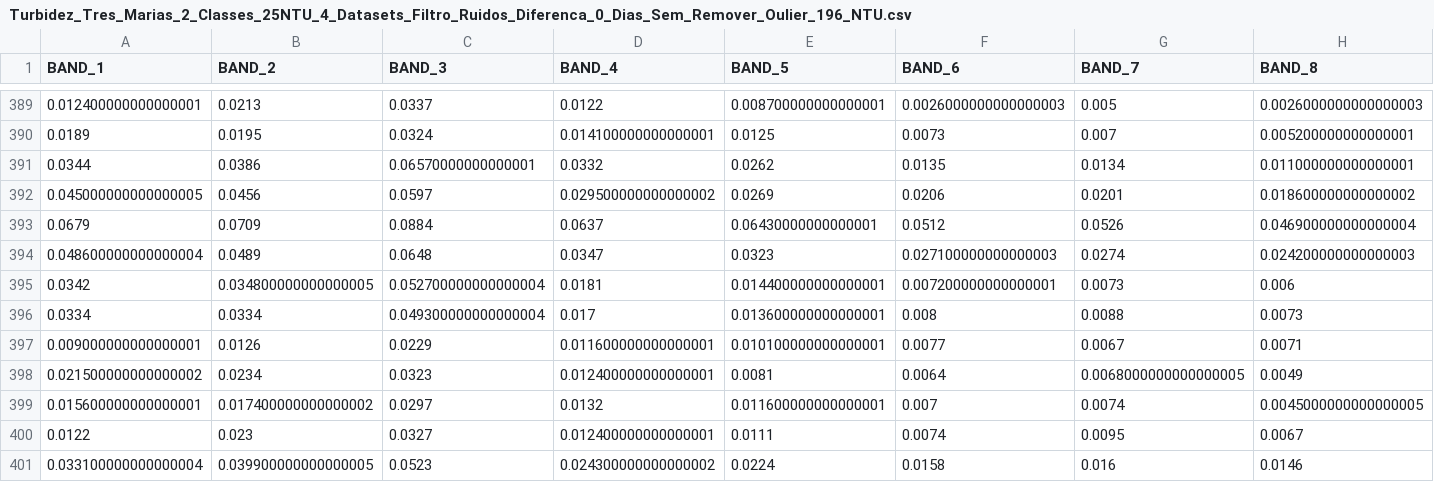
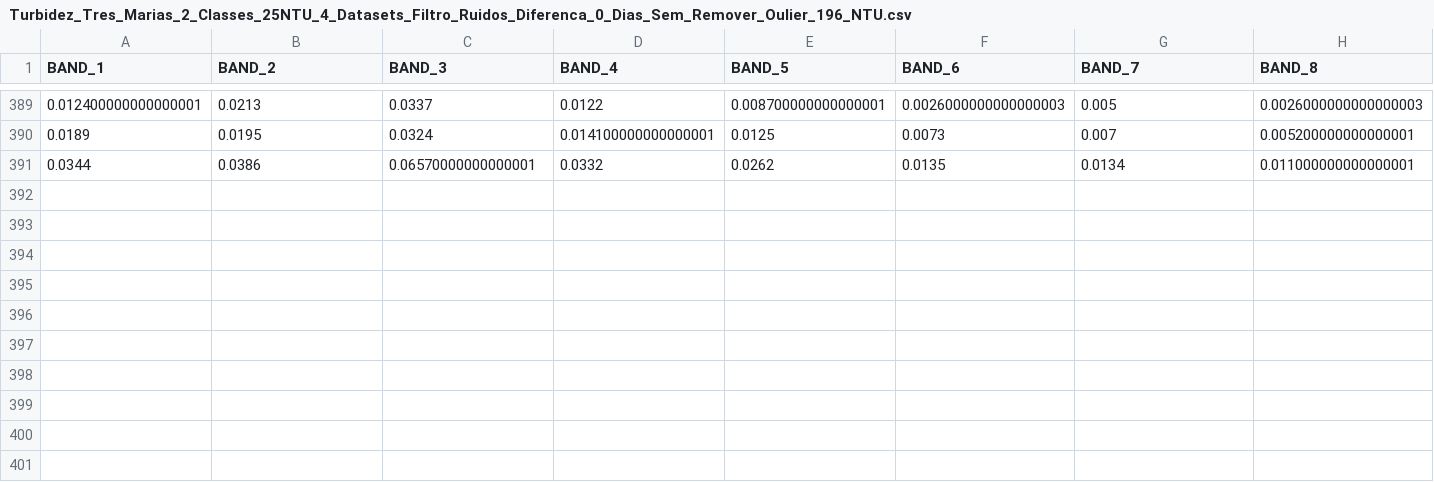
Before and after one commit to MaurenSguarioUTFPR/Cemig, a CSV file: Turbidez_Tres_Marias_2_Classes_25NTU_4_Datasets_Filtro_Ruidos_Diferenca_0_Dias_Sem_Remover_Oulier_196_NTU.csv, drawn as a sheet; only a part is shown, gaps mark what is left out; rows hold the shown columns only; the diff names each change by its address in the sheet, - before the commit and + after, or states it on an @@ line.

```diff
--- a/Turbidez_Tres_Marias_2_Classes_25NTU_4_Datasets_Filtro_Ruidos_Diferenca_0_Dias_Sem_Remover_Oulier_196_NTU.csv
+++ b/Turbidez_Tres_Marias_2_Classes_25NTU_4_Datasets_Filtro_Ruidos_Diferenca_0_Dias_Sem_Remover_Oulier_196_NTU.csv
-row 392: 0.045000000000000005 | 0.0456 | 0.0597 | 0.029500000000000002 | 0.0269 | 0.0206 | 0.0201 | 0.018600000000000002
-row 393: 0.0679 | 0.0709 | 0.0884 | 0.0637 | 0.06430000000000001 | 0.0512 | 0.0526 | 0.046900000000000004
-row 394: 0.048600000000000004 | 0.0489 | 0.0648 | 0.0347 | 0.0323 | 0.027100000000000003 | 0.0274 | 0.024200000000000003
-row 395: 0.0342 | 0.034800000000000005 | 0.052700000000000004 | 0.0181 | 0.014400000000000001 | 0.007200000000000001 | 0.0073 | 0.006
-row 396: 0.0334 | 0.0334 | 0.049300000000000004 | 0.017 | 0.013600000000000001 | 0.008 | 0.0088 | 0.0073
-row 397: 0.009000000000000001 | 0.0126 | 0.0229 | 0.011600000000000001 | 0.010100000000000001 | 0.0077 | 0.0067 | 0.0071
-row 398: 0.021500000000000002 | 0.0234 | 0.0323 | 0.012400000000000001 | 0.0081 | 0.0064 | 0.0068000000000000005 | 0.0049
-row 399: 0.015600000000000001 | 0.017400000000000002 | 0.0297 | 0.0132 | 0.011600000000000001 | 0.007 | 0.0074 | 0.0045000000000000005
-row 400: 0.0122 | 0.023 | 0.0327 | 0.012400000000000001 | 0.0111 | 0.0074 | 0.0095 | 0.0067
-row 401: 0.033100000000000004 | 0.039900000000000005 | 0.0523 | 0.024300000000000002 | 0.0224 | 0.0158 | 0.016 | 0.0146
```
Also changed, not shown: Turbidez_Tres_Marias_2_Classes_25NTU_4_Datasets_Filtro_Ruidos_DiferencaAte2Dias_Sem_Remover_Outlier_NTU.csv, 2 other files.
